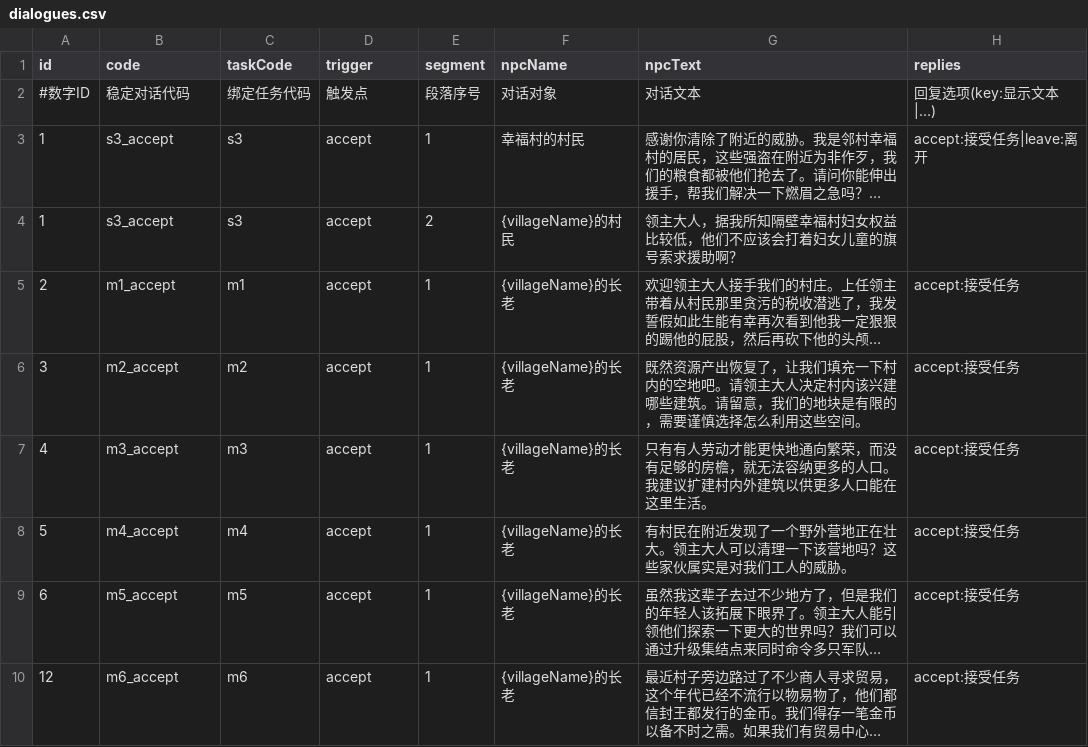
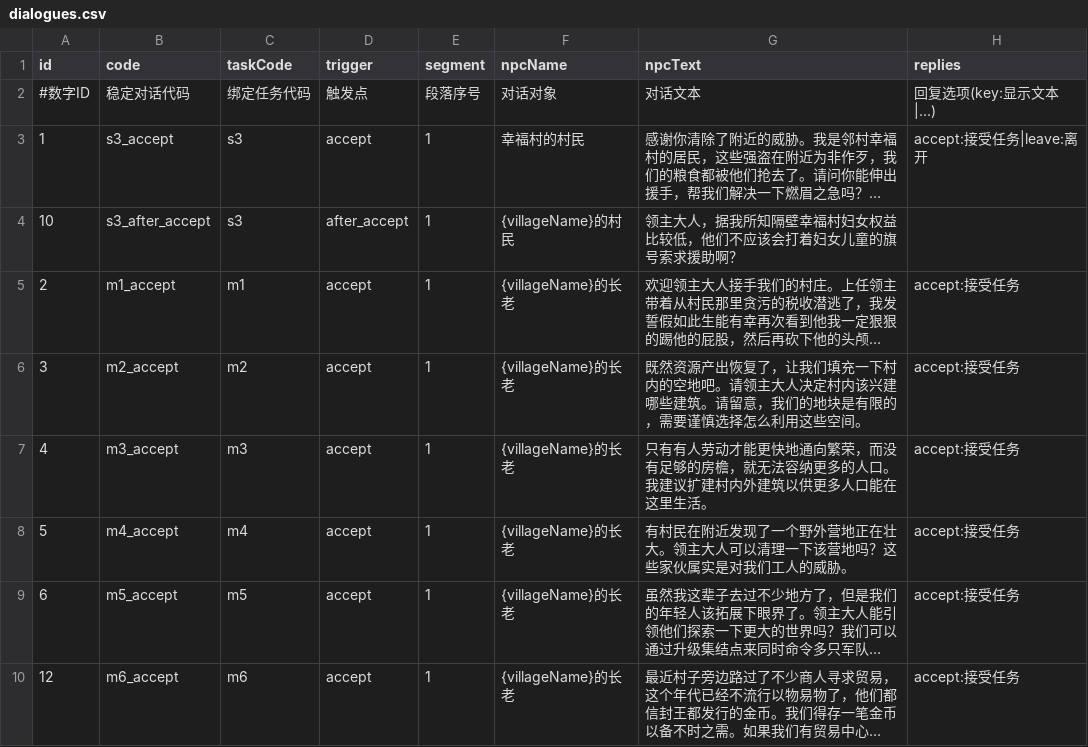
Before and after one commit to kennysli1/slg1.0, a CSV file: config/dialogues.csv, drawn as a sheet; only a part is shown; long unchanged cells end in …; the diff names each change by its address in the sheet, - before the commit and + after, or states it on an @@ line.

Commit message:
fix(dialogue): restore independent s3 after-accept entry

```diff
--- a/config/dialogues.csv
+++ b/config/dialogues.csv
-A4 (id): 1
+A4 (id): 10
-B4 (code): s3_accept
+B4 (code): s3_after_accept
-D4 (trigger): accept
+D4 (trigger): after_accept
-E4 (segment): 2
+E4 (segment): 1
```
Also changed, not shown: 11 other files.
